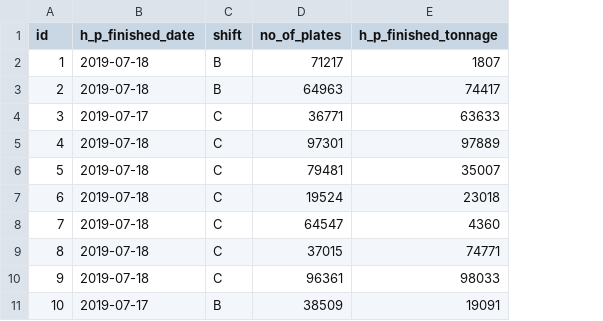
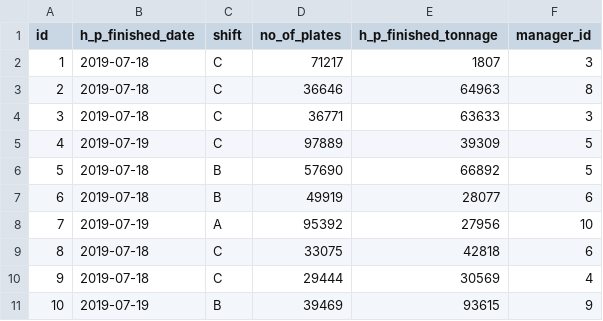
Before and after one commit to gsingh/platemill-backend, a CSV file: src/main/resources/config/liquibase/data/heavy_plate_finished.csv, drawn as a sheet; the diff names each change by its address in the sheet, - before the commit and + after, or states it on an @@ line.

```diff
--- a/src/main/resources/config/liquibase/data/heavy_plate_finished.csv
+++ b/src/main/resources/config/liquibase/data/heavy_plate_finished.csv
+column F (manager_id), rows 2-11: 3 | 8 | 3 | 5 | 5 | 6 | 10 | 6 | 4 | 9
-C2:C3 (shift): B
+C2:C3 (shift): C
-D3 (no_of_plates): 64963
+D3 (no_of_plates): 36646
-E3 (h_p_finished_tonnage): 74417
+E3 (h_p_finished_tonnage): 64963
-B4 (h_p_finished_date): 2019-07-17
+B4 (h_p_finished_date): 2019-07-18
-B5 (h_p_finished_date): 2019-07-18
+B5 (h_p_finished_date): 2019-07-19
-D5 (no_of_plates): 97301
+D5 (no_of_plates): 97889
-E5 (h_p_finished_tonnage): 97889
+E5 (h_p_finished_tonnage): 39309
-C6:C7 (shift): C
+C6:C7 (shift): B
-D6 (no_of_plates): 79481
+D6 (no_of_plates): 57690
-E6 (h_p_finished_tonnage): 35007
+E6 (h_p_finished_tonnage): 66892
-D7 (no_of_plates): 19524
+D7 (no_of_plates): 49919
-E7 (h_p_finished_tonnage): 23018
+E7 (h_p_finished_tonnage): 28077
-B8 (h_p_finished_date): 2019-07-18
+B8 (h_p_finished_date): 2019-07-19
-C8 (shift): C
+C8 (shift): A
-D8 (no_of_plates): 64547
+D8 (no_of_plates): 95392
-E8 (h_p_finished_tonnage): 4360
+E8 (h_p_finished_tonnage): 27956
-D9 (no_of_plates): 37015
+D9 (no_of_plates): 33075
-E9 (h_p_finished_tonnage): 74771
+E9 (h_p_finished_tonnage): 42818
-D10 (no_of_plates): 96361
+D10 (no_of_plates): 29444
-E10 (h_p_finished_tonnage): 98033
+E10 (h_p_finished_tonnage): 30569
-B11 (h_p_finished_date): 2019-07-17
+B11 (h_p_finished_date): 2019-07-19
-D11 (no_of_plates): 38509
+D11 (no_of_plates): 39469
-E11 (h_p_finished_tonnage): 19091
+E11 (h_p_finished_tonnage): 93615
```
Also changed, not shown: src/main/resources/config/liquibase/data/event_of_plate_mill.csv, src/main/resources/config/liquibase/data/normalising.csv, 51 other files.
